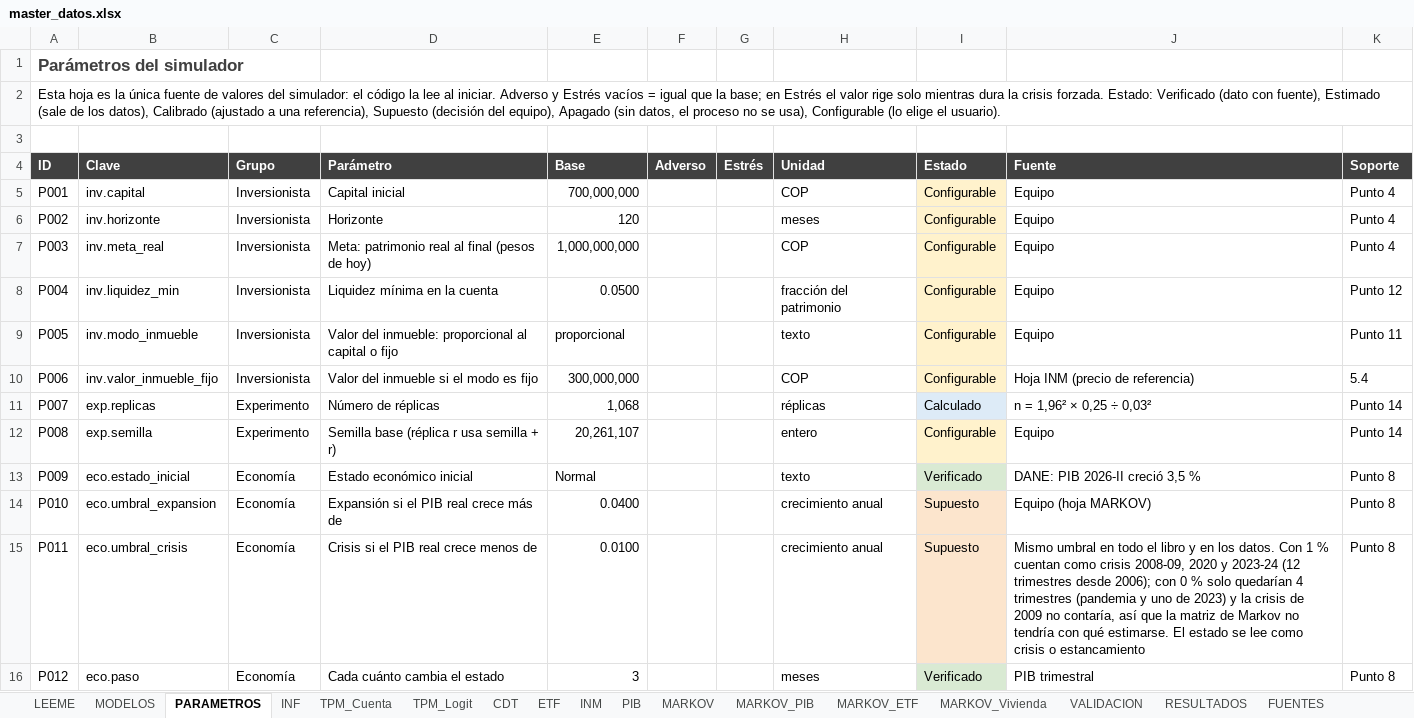
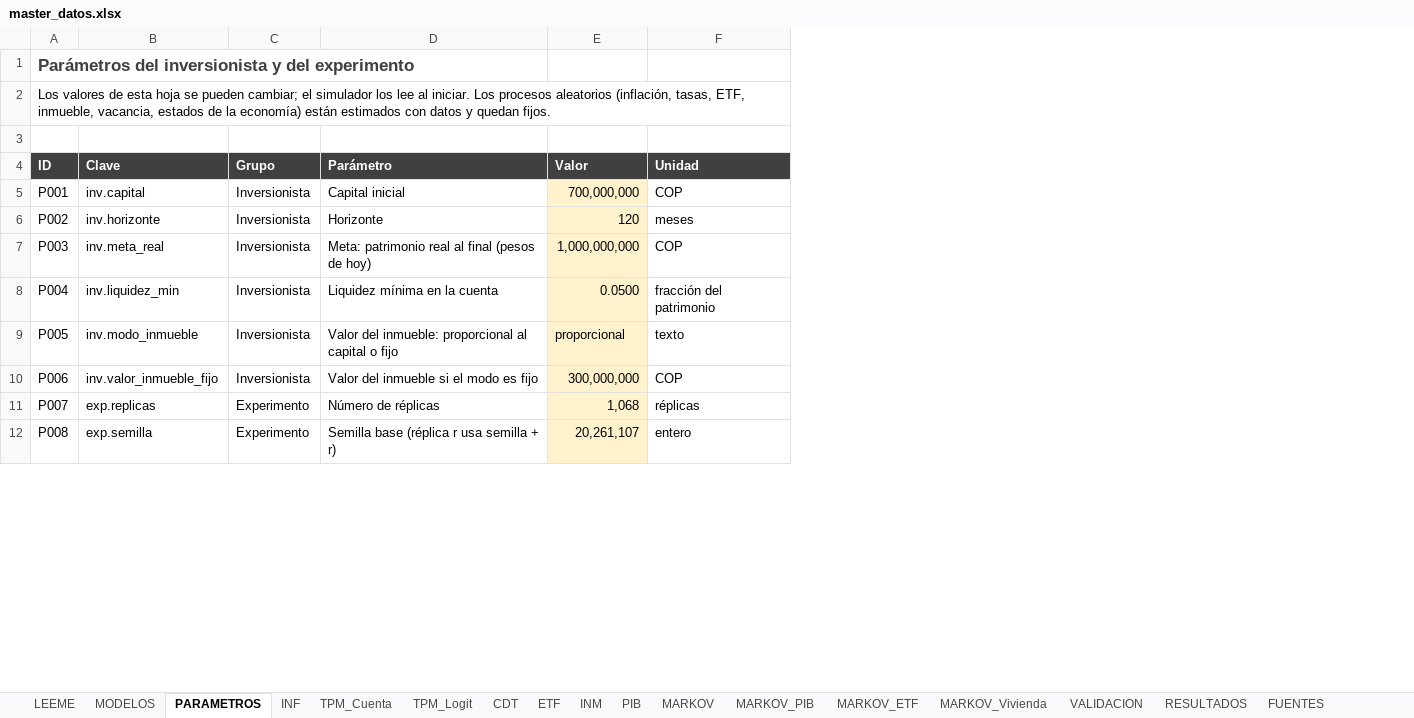
Before and after one commit to Samuek9/trabajo-final-simulacion, an Excel workbook: data/master_datos.xlsx, sheet PARAMETROS, drawn as a sheet; only a part is shown; values as stored, in another font and other column widths than the file's, no borders; table styles not drawn; the diff covers the shown part only; the diff names each change by its address in the sheet, - before the commit and + after, or states it on an @@ line.

```diff
--- a/data/master_datos.xlsx (sheet PARAMETROS)
+++ b/data/master_datos.xlsx (sheet PARAMETROS)
-column F (Adverso), empty
-column G (Estrés), empty
-column I (Estado), rows 5-12: Configurable | Configurable | Configurable | Configurable | Configurable | Configurable | Calculado | Configurable
-column J (Fuente), rows 5-12: Equipo | Equipo | Equipo | Equipo | Equipo | Hoja INM (precio de referencia) | n = 1,96² × 0,25 ÷ 0,03² | Equipo
-column K (Soporte), rows 5-12: Punto 4 | Punto 4 | Punto 4 | Punto 12 | Punto 11 | 5.4 | Punto 14 | Punto 14
-A1 (ID): Parámetros del simulador
+A1 (ID): Parámetros del inversionista y del experimento
-A2 (ID): Esta hoja es la única fuente de valores del simulador: el código la lee al iniciar. Adverso y Estrés vacíos = igual que la base; en Estrés el valor rige solo mientras dura la crisis forzada. Estado: Verificado (dato con fuente), Estimado (sale de los datos), Calibrado (ajustado a una referencia), Supuesto (decisión del equipo), Apagado (sin datos, el proceso no se usa), Configurable (lo elige el usuario).
+A2 (ID): Los valores de esta hoja se pueden cambiar; el simulador los lee al iniciar. Los procesos aleatorios (inflación, tasas, ETF, inmueble, vacancia, estados de la economía) están estimados con datos y quedan fijos.
-E4: Base
+E4: Valor
-E5:E12 fill: none
+E5:E12 fill: #FFF2CC
-row 13: P009 | eco.estado_inicial | Economía | Estado económico inicial | Normal |  |  | texto | Verificado | DANE: PIB 2026-II creció 3,5 % | Punto 8
-row 14: P010 | eco.umbral_expansion | Economía | Expansión si el PIB real crece más de | 0.0400 |  |  | crecimiento anual | Supuesto | Equipo (hoja MARKOV) | Punto 8
-row 15: P011 | eco.umbral_crisis | Economía | Crisis si el PIB real crece menos de | 0.0100 |  |  | crecimiento anual | Supuesto | Mismo umbral en todo el libro y en los datos. Con 1 % cuentan como crisis 2008-09, 2020 y 2023-24 (12 trimestres desde 2006); con 0 % solo quedarían 4 trimestres (pandemia y uno de 2023) y la crisis de 2009 no contaría, así que la matriz de Markov no tendría con qué estimarse. El estado se lee como crisis o estancamiento | Punto 8
-row 16: P012 | eco.paso | Economía | Cada cuánto cambia el estado | 3 |  |  | meses | Verificado | PIB trimestral | Punto 8
```
Also changed, not shown: 104 removed rows, 4 edited cells and cell formats elsewhere in this sheet, sheet RESULTADOS, sheet FUENTES, sheet LEEME, sheet MODELOS, sheet TPM_Cuenta, sheet VALIDACION, 4 more sheets, charts or pictures, 43 other files.
